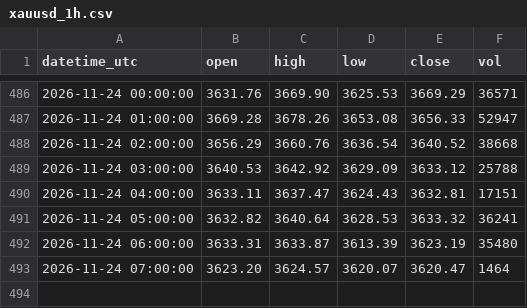
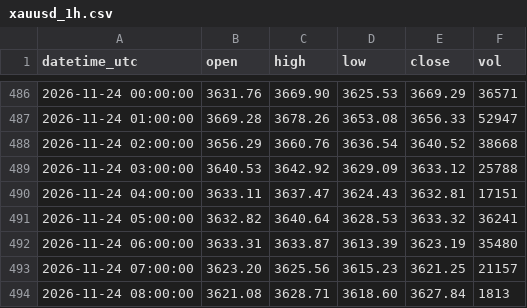
Before and after one commit to sxy999215/xauusd-market-data, a CSV file: data/xauusd_1h.csv, drawn as a sheet; only a part is shown, gaps mark what is left out.

Commit message:
Hourly gold K-line update 1/1 (latest 2026-11-24 08:02:00 UTC)

```diff
--- a/data/xauusd_1h.csv
+++ b/data/xauusd_1h.csv
@@ -492,2 +492,3 @@ datetime_utc,open,high,low,close,vol
 2026-11-24 06:00:00,3633.31,3633.87,3613.39,3623.19,35480
-2026-11-24 07:00:00,3623.20,3624.57,3620.07,3620.47,1464
+2026-11-24 07:00:00,3623.20,3625.56,3615.23,3621.25,21157
+2026-11-24 08:00:00,3621.08,3628.71,3618.60,3627.84,1813
```
